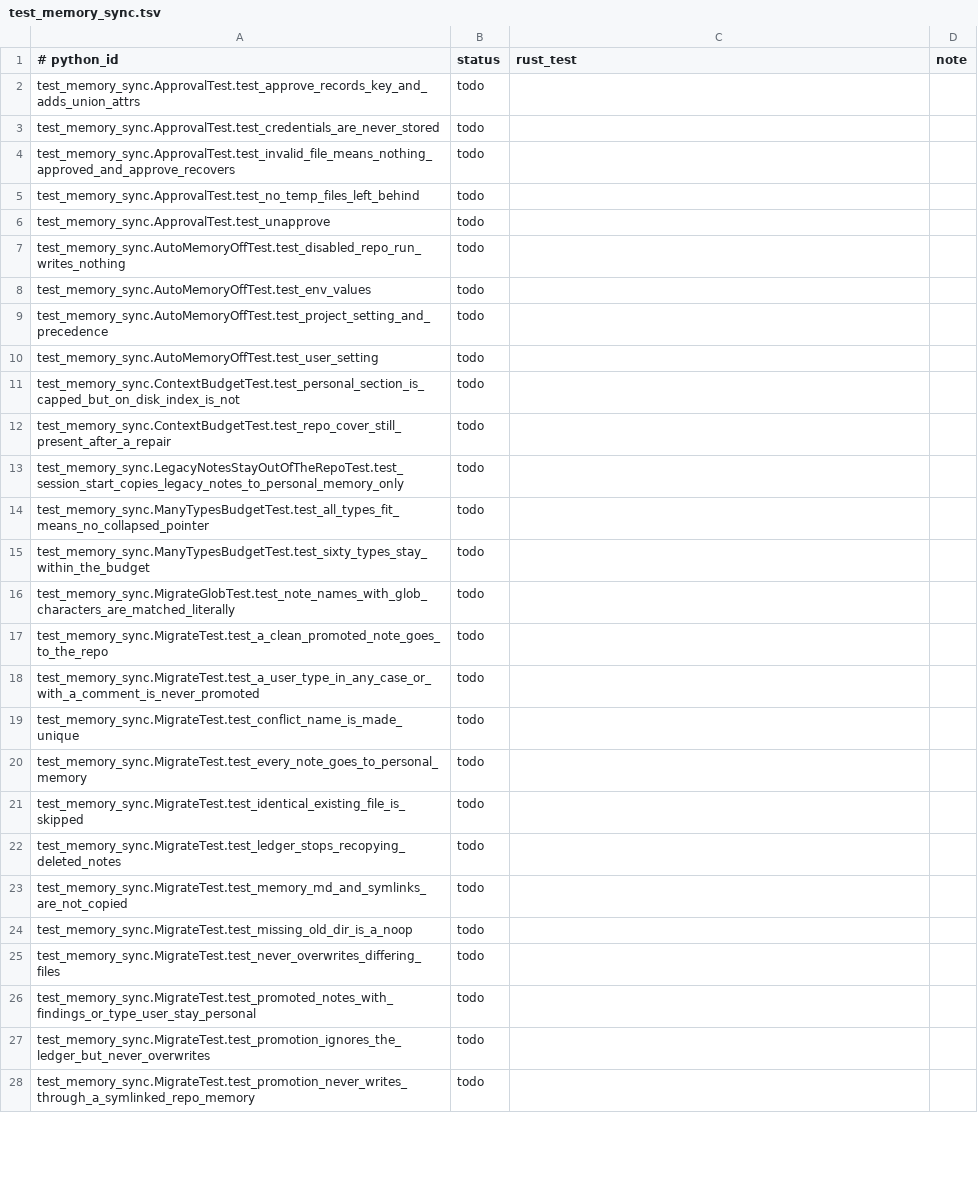
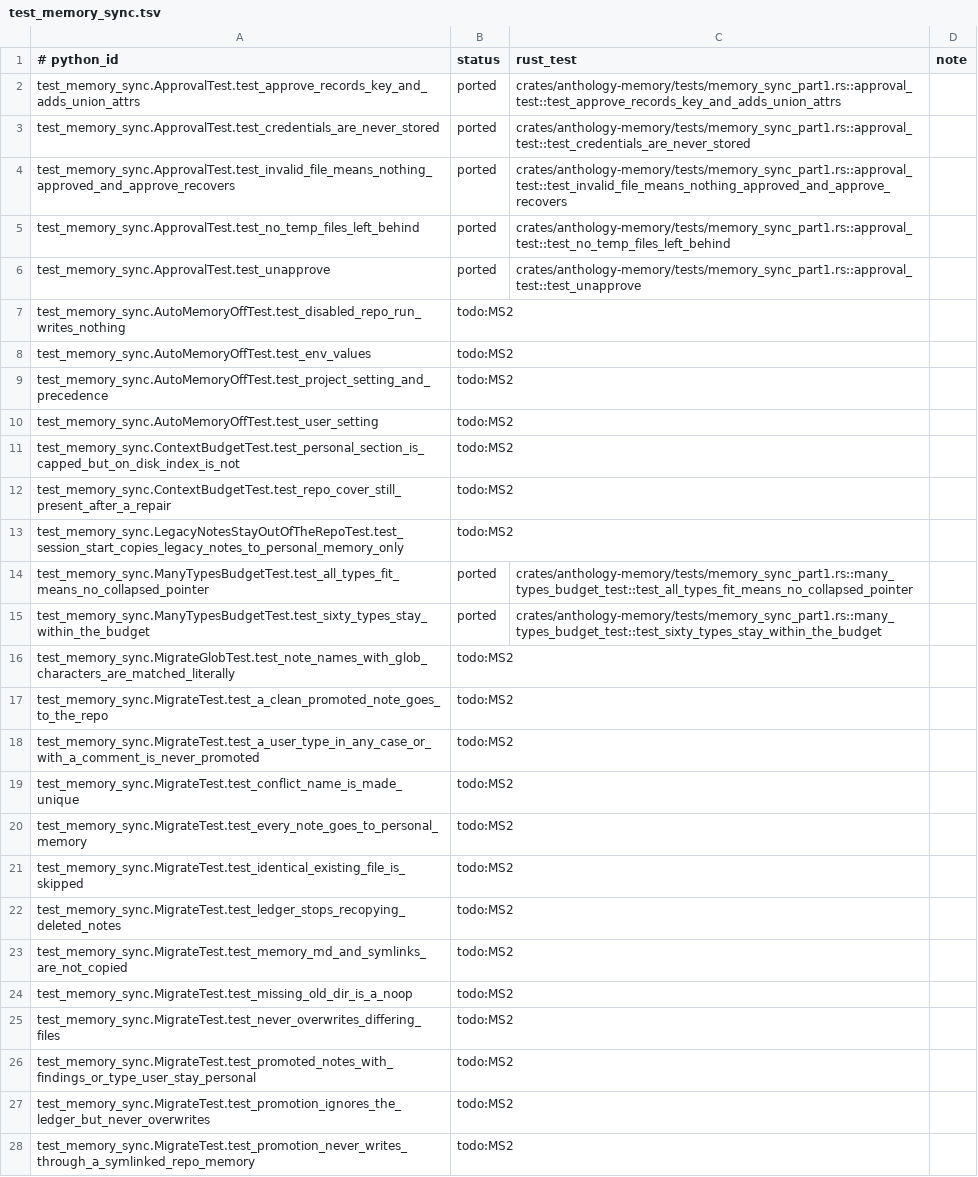
Before and after one commit to rbonweb/anthology, a TSV file: port/ledger/test_memory_sync.tsv, drawn as a sheet; only a part is shown; the diff covers the shown part only.

```diff
--- a/port/ledger/test_memory_sync.tsv
+++ b/port/ledger/test_memory_sync.tsv
@@ -1,28 +1,28 @@
 # python_id	status	rust_test	note
-test_memory_sync.ApprovalTest.test_approve_records_key_and_adds_union_attrs	todo
-test_memory_sync.ApprovalTest.test_credentials_are_never_stored	todo
-test_memory_sync.ApprovalTest.test_invalid_file_means_nothing_approved_and_approve_recovers	todo
-test_memory_sync.ApprovalTest.test_no_temp_files_left_behind	todo
-test_memory_sync.ApprovalTest.test_unapprove	todo
-test_memory_sync.AutoMemoryOffTest.test_disabled_repo_run_writes_nothing	todo
-test_memory_sync.AutoMemoryOffTest.test_env_values	todo
-test_memory_sync.AutoMemoryOffTest.test_project_setting_and_precedence	todo
-test_memory_sync.AutoMemoryOffTest.test_user_setting	todo
-test_memory_sync.ContextBudgetTest.test_personal_section_is_capped_but_on_disk_index_is_not	todo
-test_memory_sync.ContextBudgetTest.test_repo_cover_still_present_after_a_repair	todo
-test_memory_sync.LegacyNotesStayOutOfTheRepoTest.test_session_start_copies_legacy_notes_to_personal_memory_only	todo
-test_memory_sync.ManyTypesBudgetTest.test_all_types_fit_means_no_collapsed_pointer	todo
-test_memory_sync.ManyTypesBudgetTest.test_sixty_types_stay_within_the_budget	todo
-test_memory_sync.MigrateGlobTest.test_note_names_with_glob_characters_are_matched_literally	todo
-test_memory_sync.MigrateTest.test_a_clean_promoted_note_goes_to_the_repo	todo
-test_memory_sync.MigrateTest.test_a_user_type_in_any_case_or_with_a_comment_is_never_promoted	todo
-test_memory_sync.MigrateTest.test_conflict_name_is_made_unique	todo
-test_memory_sync.MigrateTest.test_every_note_goes_to_personal_memory	todo
-test_memory_sync.MigrateTest.test_identical_existing_file_is_skipped	todo
-test_memory_sync.MigrateTest.test_ledger_stops_recopying_deleted_notes	todo
-test_memory_sync.MigrateTest.test_memory_md_and_symlinks_are_not_copied	todo
-test_memory_sync.MigrateTest.test_missing_old_dir_is_a_noop	todo
-test_memory_sync.MigrateTest.test_never_overwrites_differing_files	todo
-test_memory_sync.MigrateTest.test_promoted_notes_with_findings_or_type_user_stay_personal	todo
-test_memory_sync.MigrateTest.test_promotion_ignores_the_ledger_but_never_overwrites	todo
-test_memory_sync.MigrateTest.test_promotion_never_writes_through_a_symlinked_repo_memory	todo
+test_memory_sync.ApprovalTest.test_approve_records_key_and_adds_union_attrs	ported	crates/anthology-memory/tests/memory_sync_part1.rs::approval_test::test_approve_records_key_and_adds_union_attrs
+test_memory_sync.ApprovalTest.test_credentials_are_never_stored	ported	crates/anthology-memory/tests/memory_sync_part1.rs::approval_test::test_credentials_are_never_stored
+test_memory_sync.ApprovalTest.test_invalid_file_means_nothing_approved_and_approve_recovers	ported	crates/anthology-memory/tests/memory_sync_part1.rs::approval_test::test_invalid_file_means_nothing_approved_and_approve_recovers
+test_memory_sync.ApprovalTest.test_no_temp_files_left_behind	ported	crates/anthology-memory/tests/memory_sync_part1.rs::approval_test::test_no_temp_files_left_behind
+test_memory_sync.ApprovalTest.test_unapprove	ported	crates/anthology-memory/tests/memory_sync_part1.rs::approval_test::test_unapprove
+test_memory_sync.AutoMemoryOffTest.test_disabled_repo_run_writes_nothing	todo:MS2
+test_memory_sync.AutoMemoryOffTest.test_env_values	todo:MS2
+test_memory_sync.AutoMemoryOffTest.test_project_setting_and_precedence	todo:MS2
+test_memory_sync.AutoMemoryOffTest.test_user_setting	todo:MS2
+test_memory_sync.ContextBudgetTest.test_personal_section_is_capped_but_on_disk_index_is_not	todo:MS2
+test_memory_sync.ContextBudgetTest.test_repo_cover_still_present_after_a_repair	todo:MS2
+test_memory_sync.LegacyNotesStayOutOfTheRepoTest.test_session_start_copies_legacy_notes_to_personal_memory_only	todo:MS2
+test_memory_sync.ManyTypesBudgetTest.test_all_types_fit_means_no_collapsed_pointer	ported	crates/anthology-memory/tests/memory_sync_part1.rs::many_types_budget_test::test_all_types_fit_means_no_collapsed_pointer
+test_memory_sync.ManyTypesBudgetTest.test_sixty_types_stay_within_the_budget	ported	crates/anthology-memory/tests/memory_sync_part1.rs::many_types_budget_test::test_sixty_types_stay_within_the_budget
+test_memory_sync.MigrateGlobTest.test_note_names_with_glob_characters_are_matched_literally	todo:MS2
+test_memory_sync.MigrateTest.test_a_clean_promoted_note_goes_to_the_repo	todo:MS2
+test_memory_sync.MigrateTest.test_a_user_type_in_any_case_or_with_a_comment_is_never_promoted	todo:MS2
+test_memory_sync.MigrateTest.test_conflict_name_is_made_unique	todo:MS2
+test_memory_sync.MigrateTest.test_every_note_goes_to_personal_memory	todo:MS2
+test_memory_sync.MigrateTest.test_identical_existing_file_is_skipped	todo:MS2
+test_memory_sync.MigrateTest.test_ledger_stops_recopying_deleted_notes	todo:MS2
+test_memory_sync.MigrateTest.test_memory_md_and_symlinks_are_not_copied	todo:MS2
+test_memory_sync.MigrateTest.test_missing_old_dir_is_a_noop	todo:MS2
+test_memory_sync.MigrateTest.test_never_overwrites_differing_files	todo:MS2
+test_memory_sync.MigrateTest.test_promoted_notes_with_findings_or_type_user_stay_personal	todo:MS2
+test_memory_sync.MigrateTest.test_promotion_ignores_the_ledger_but_never_overwrites	todo:MS2
+test_memory_sync.MigrateTest.test_promotion_never_writes_through_a_symlinked_repo_memory	todo:MS2
```
Also changed, not shown: 158 edited cells elsewhere in this file, 9 other files.
